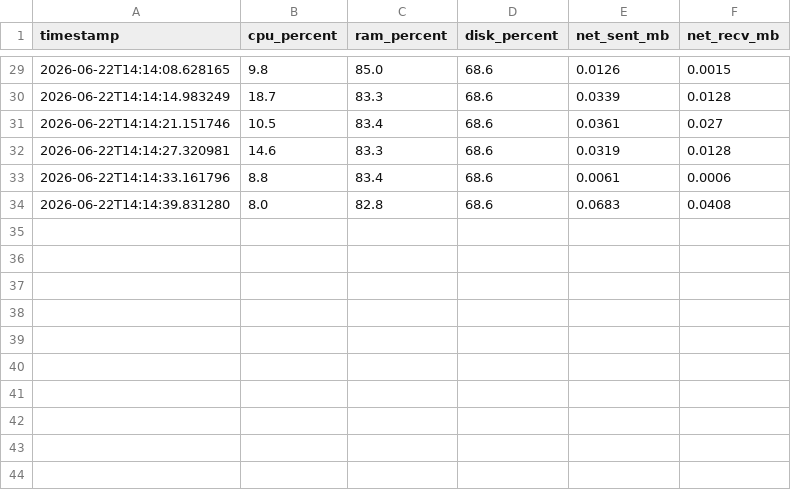
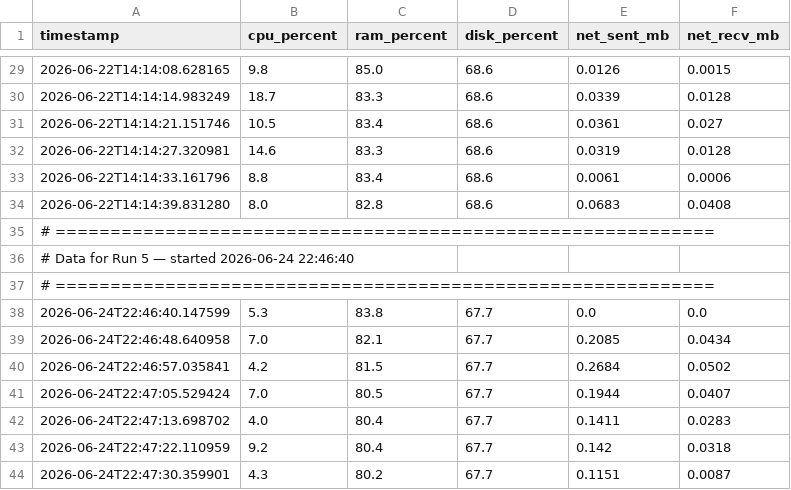
Before and after one commit to Aranya-dev-07/AI-cyber-security-and-system-health-monitor-v0.4, a CSV file: system_metrics.csv, drawn as a sheet; only a part is shown, gaps mark what is left out.

```diff
--- a/system_metrics.csv
+++ b/system_metrics.csv
@@ -34 +34,11 @@ timestamp,cpu_percent,ram_percent,disk_percent,net_sent_mb,net_recv_mb
 2026-06-22T14:14:39.831280,8.0,82.8,68.6,0.0683,0.0408
+# ============================================================
+# Data for Run 5  —  started 2026-06-24 22:46:40
+# ============================================================
+2026-06-24T22:46:40.147599,5.3,83.8,67.7,0.0,0.0
+2026-06-24T22:46:48.640958,7.0,82.1,67.7,0.2085,0.0434
+2026-06-24T22:46:57.035841,4.2,81.5,67.7,0.2684,0.0502
+2026-06-24T22:47:05.529424,7.0,80.5,67.7,0.1944,0.0407
+2026-06-24T22:47:13.698702,4.0,80.4,67.7,0.1411,0.0283
+2026-06-24T22:47:22.110959,9.2,80.4,67.7,0.142,0.0318
+2026-06-24T22:47:30.359901,4.3,80.2,67.7,0.1151,0.0087
```
Also changed, not shown: system_processes.csv, system_report.csv, 3 other files.
